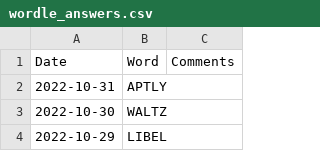
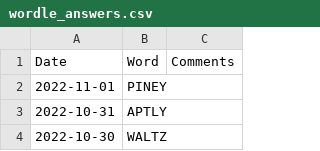
Before and after one commit to mdahlman/wordle, a CSV file: docs/_data/wordle_answers.csv, drawn as a sheet; only a part is shown; the shorter side is filled out with more unchanged rows; the diff names each change by its address in the sheet, - before the commit and + after, or states it on an @@ line.

Commit message:
answers through 2022-11-01

```diff
--- a/docs/_data/wordle_answers.csv
+++ b/docs/_data/wordle_answers.csv
+row 2: 2022-11-01 | PINEY
```
